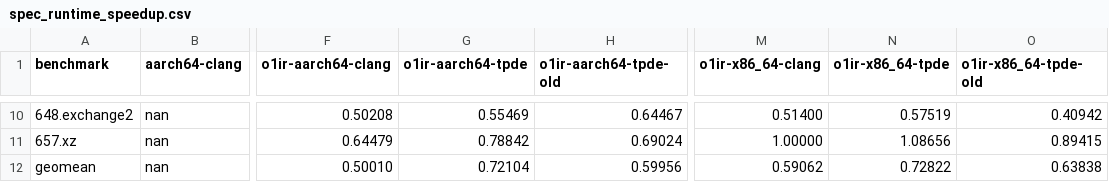
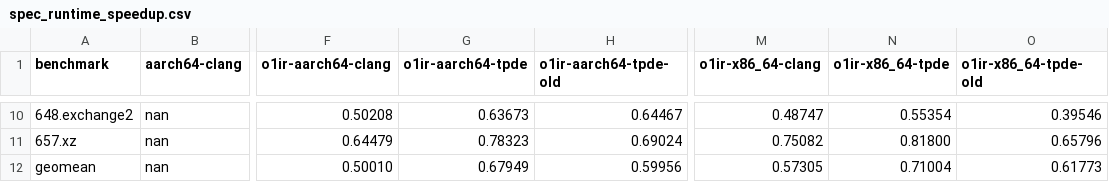
Before and after one commit to sallto/MasterArbeit, a CSV file: plots/output/spec_runtime_speedup.csv, drawn as a sheet; only a part is shown, gaps mark what is left out; the diff covers the shown part only; the diff names each change by its address in the sheet, - before the commit and + after, or states it on an @@ line.

```diff
--- a/plots/output/spec_runtime_speedup.csv
+++ b/plots/output/spec_runtime_speedup.csv
-G10 (o1ir-aarch64-tpde): 0.55469
+G10 (o1ir-aarch64-tpde): 0.63673
-M10 (o1ir-x86_64-clang): 0.51400
+M10 (o1ir-x86_64-clang): 0.48747
-N10 (o1ir-x86_64-tpde): 0.57519
+N10 (o1ir-x86_64-tpde): 0.55354
-O10 (o1ir-x86_64-tpde-old): 0.40942
+O10 (o1ir-x86_64-tpde-old): 0.39546
-G11 (o1ir-aarch64-tpde): 0.78842
+G11 (o1ir-aarch64-tpde): 0.78323
-M11 (o1ir-x86_64-clang): 1.00000
+M11 (o1ir-x86_64-clang): 0.75082
-N11 (o1ir-x86_64-tpde): 1.08656
+N11 (o1ir-x86_64-tpde): 0.81800
-O11 (o1ir-x86_64-tpde-old): 0.89415
+O11 (o1ir-x86_64-tpde-old): 0.65796
-G12 (o1ir-aarch64-tpde): 0.72104
+G12 (o1ir-aarch64-tpde): 0.67949
-M12 (o1ir-x86_64-clang): 0.59062
+M12 (o1ir-x86_64-clang): 0.57305
-N12 (o1ir-x86_64-tpde): 0.72822
+N12 (o1ir-x86_64-tpde): 0.71004
-O12 (o1ir-x86_64-tpde-old): 0.63838
+O12 (o1ir-x86_64-tpde-old): 0.61773
```
Also changed, not shown: 32 edited cells elsewhere in this file, plots/output/spec_compile_speedup.csv, 5 other files.
